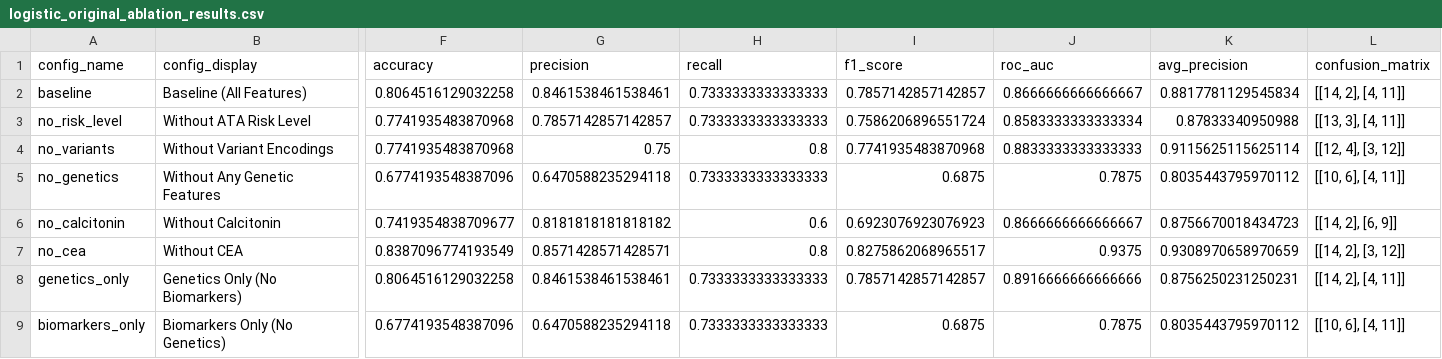
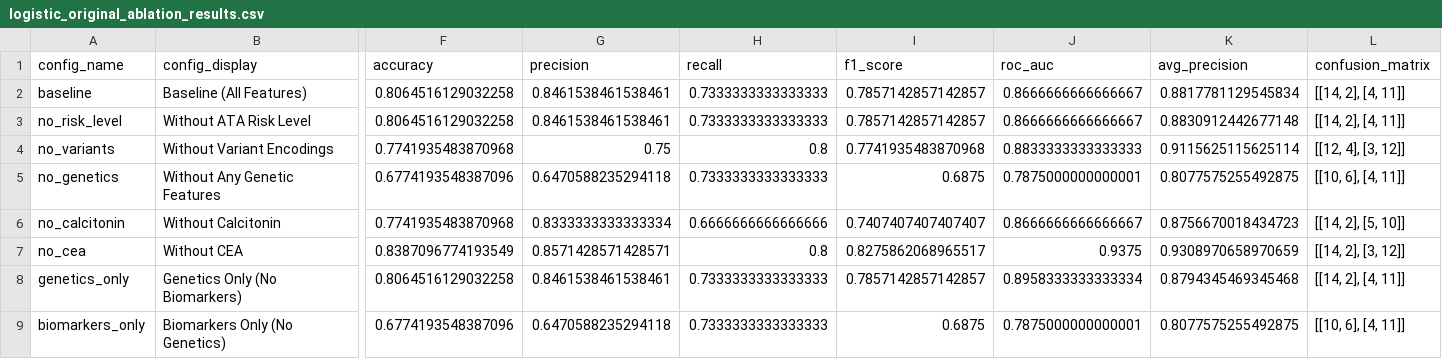
Before and after one commit to ArjunCodess/men2-predictor, a CSV file: results/ablation/logistic_original_ablation_results.csv, drawn as a sheet; only a part is shown, gaps mark what is left out; the diff names each change by its address in the sheet, - before the commit and + after, or states it on an @@ line.

```diff
--- a/results/ablation/logistic_original_ablation_results.csv
+++ b/results/ablation/logistic_original_ablation_results.csv
-F3 (accuracy): 0.7741935483870968
+F3 (accuracy): 0.8064516129032258
-G3 (precision): 0.7857142857142857
+G3 (precision): 0.8461538461538461
-I3 (f1_score): 0.7586206896551724
+I3 (f1_score): 0.7857142857142857
-J3 (roc_auc): 0.8583333333333334
+J3 (roc_auc): 0.8666666666666667
-K3 (avg_precision): 0.87833340950988
+K3 (avg_precision): 0.8830912442677148
-L3 (confusion_matrix): [[13, 3], [4, 11]]
+L3 (confusion_matrix): [[14, 2], [4, 11]]
-J5 (roc_auc): 0.7875
+J5 (roc_auc): 0.7875000000000001
-K5 (avg_precision): 0.8035443795970112
+K5 (avg_precision): 0.8077575255492875
-F6 (accuracy): 0.7419354838709677
+F6 (accuracy): 0.7741935483870968
-G6 (precision): 0.8181818181818182
+G6 (precision): 0.8333333333333334
-H6 (recall): 0.6
+H6 (recall): 0.6666666666666666
-I6 (f1_score): 0.6923076923076923
+I6 (f1_score): 0.7407407407407407
-L6 (confusion_matrix): [[14, 2], [6, 9]]
+L6 (confusion_matrix): [[14, 2], [5, 10]]
-J8 (roc_auc): 0.8916666666666666
+J8 (roc_auc): 0.8958333333333334
-K8 (avg_precision): 0.8756250231250231
+K8 (avg_precision): 0.8794345469345468
-J9 (roc_auc): 0.7875
+J9 (roc_auc): 0.7875000000000001
-K9 (avg_precision): 0.8035443795970112
+K9 (avg_precision): 0.8077575255492875
```
Also changed, not shown: results/ablation/lightgbm_expanded_ablation_results.csv, results/ablation/random_forest_expanded_ablation_results.csv, 17 other files.
